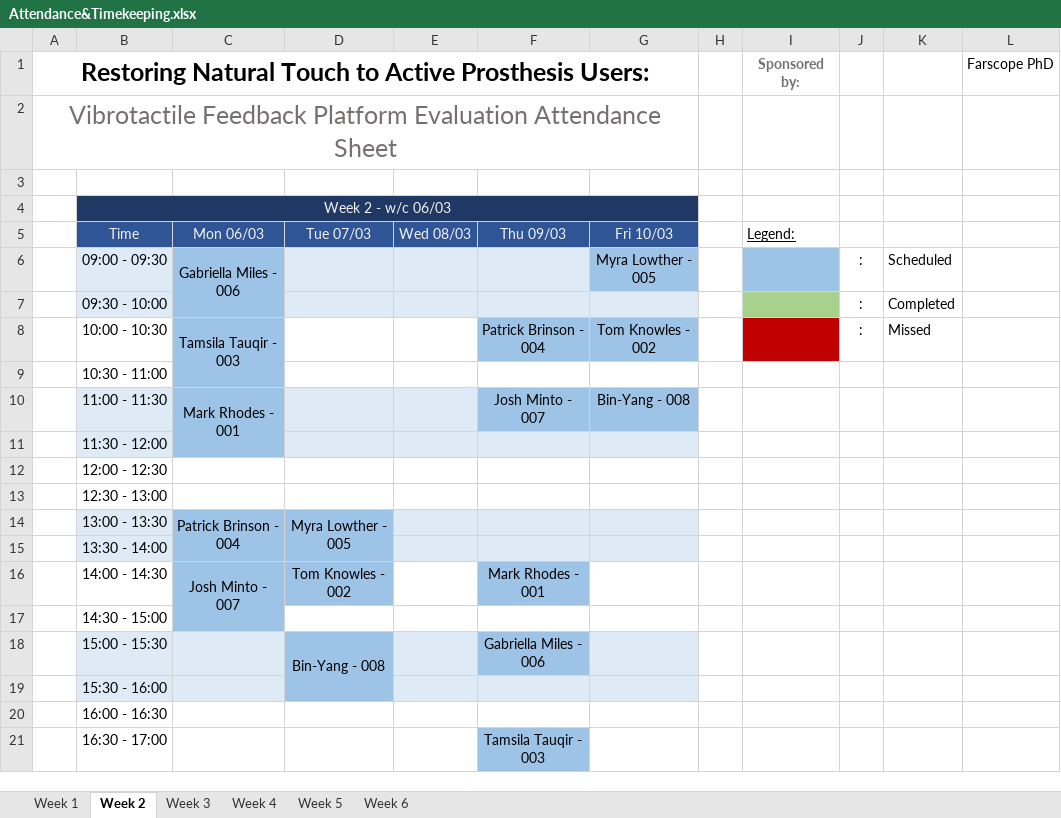
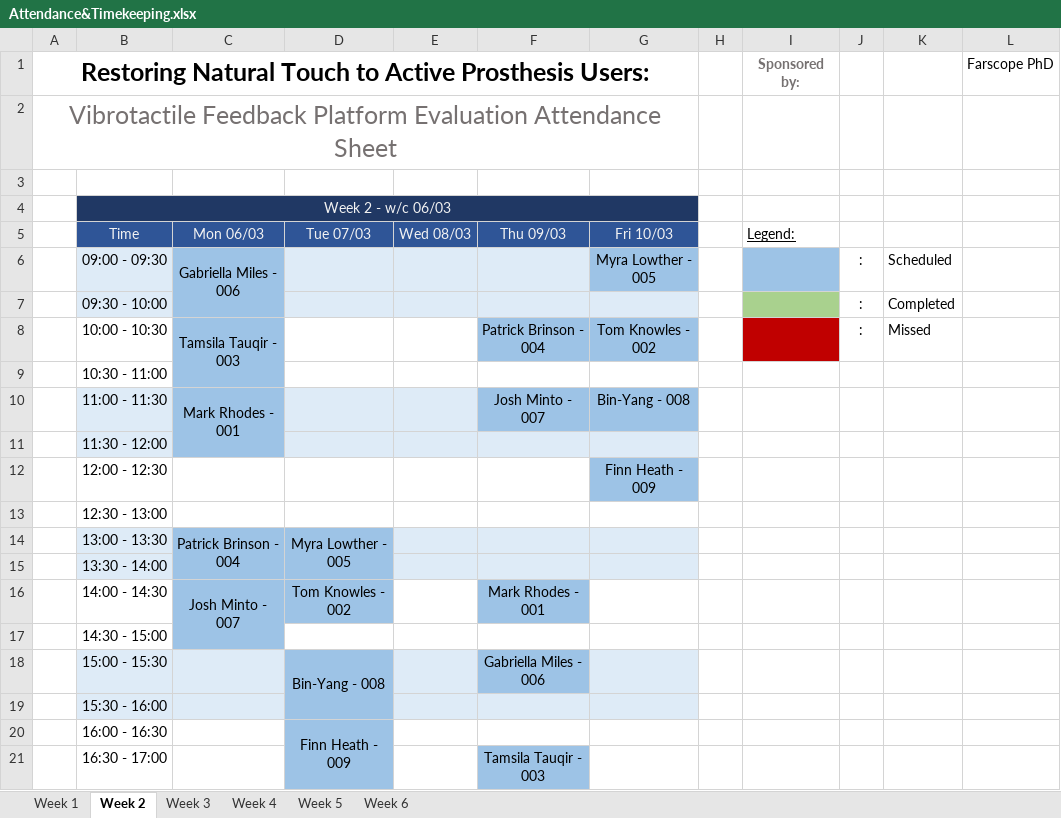
Before and after one commit to a98-smith/PlatformEvaluation, an Excel workbook: ExaminerTools/Docs and Forms/Attendance&Timekeeping.xlsx, sheet Week 2, drawn as a sheet; values as stored, in another font and other column widths than the file's, no borders; the diff names each change by its address in the sheet, - before the commit and + after, or states it on an @@ line.

```diff
--- a/ExaminerTools/Docs and Forms/Attendance&Timekeeping.xlsx (sheet Week 2)
+++ b/ExaminerTools/Docs and Forms/Attendance&Timekeeping.xlsx (sheet Week 2)
-G12: (empty)
+G12: Finn Heath - 009
-G12 fill: none
+G12 fill: #9DC3E6
-D20: (empty)
+D20: Finn Heath - 009
-D20:D21 fill: none
+D20:D21 fill: #9DC3E6
+D20:D21 merged
```
Also changed, not shown: sheet Week 5, sheet Week 3, sheet Week 4, 3 other files.
